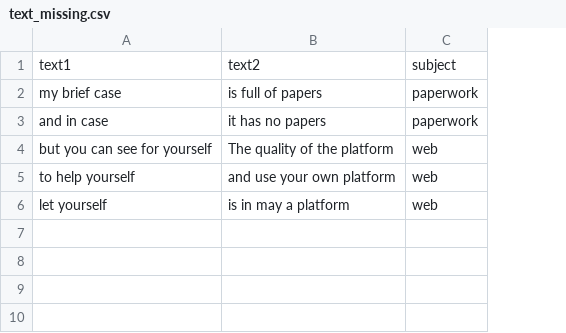
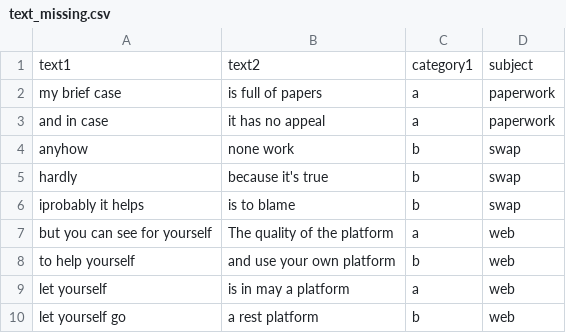
Before and after one commit to bigmlcom/python, a CSV file: data/text_missing.csv, drawn as a sheet; addresses are those after the commit; the diff names each change by its address in the sheet, - before the commit and + after, or states it on an @@ line.

Commit message:
Adding test for missing text proportional local predictions

```diff
--- a/data/text_missing.csv
+++ b/data/text_missing.csv
+column C, rows 1-3: category1 | a | a; rows 7-9: a | b | a
-B3: it has no papers
+B3: it has no appeal
+row 4: anyhow | none work | b | swap
+row 5: hardly | because it's true | b | swap
+row 6: iprobably it helps | is to blame | b | swap
+row 10: let yourself go | a rest platform | b | web
```
Also changed, not shown: 1 other file.
